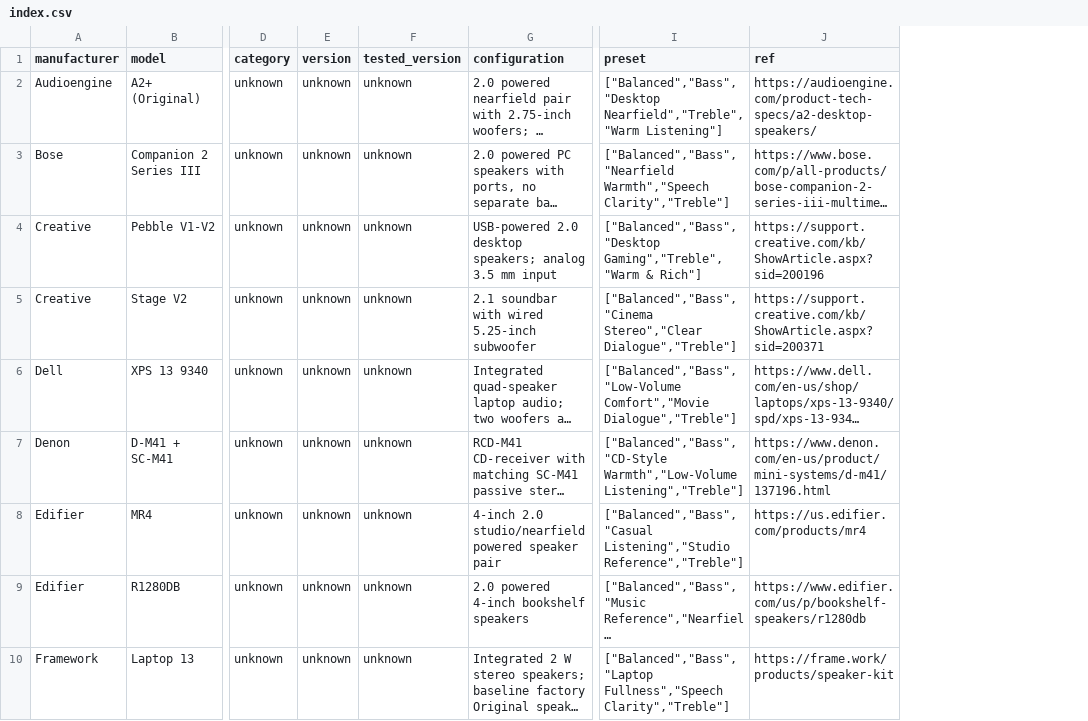
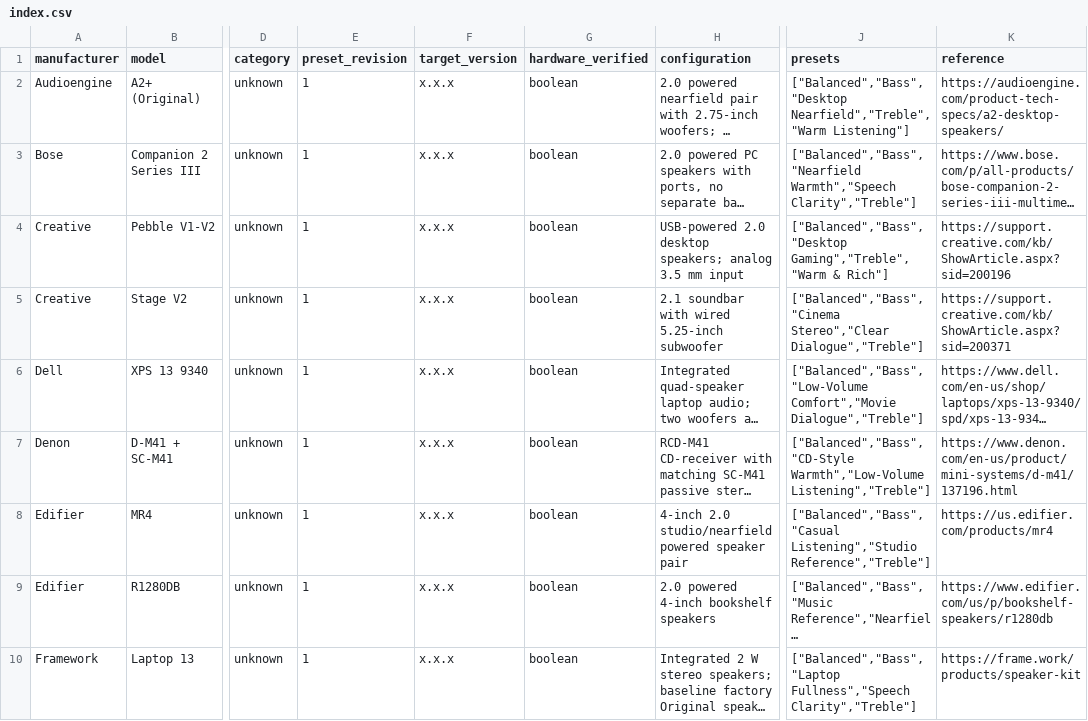
Before and after one commit to McAlec1/easyeffects-presets, a CSV file: index.csv, drawn as a sheet; only a part is shown, gaps mark what is left out; long unchanged cells end in …; removed rows and columns are numbered as before the commit, all else as after; the diff names each change by its address in the sheet, - before the commit and + after, or states it on an @@ line.

Commit message:
update index

```diff
--- a/index.csv
+++ b/index.csv
-column E (version), rows 2-10: all unknown
-column F (tested_version), rows 2-10: all unknown
+column E (preset_revision), rows 2-10: all 1
+column F (target_version), rows 2-10: all x.x.x
+column G (hardware_verified), rows 2-10: all boolean
-J1: preset
+J1: presets
-K1: ref
+K1: reference
```
